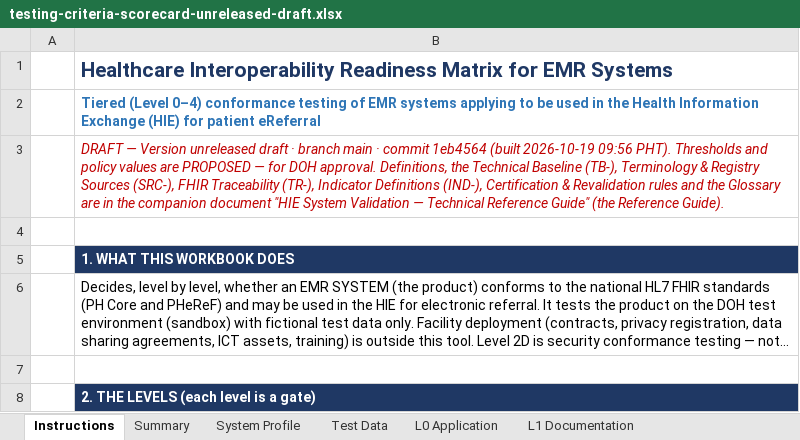
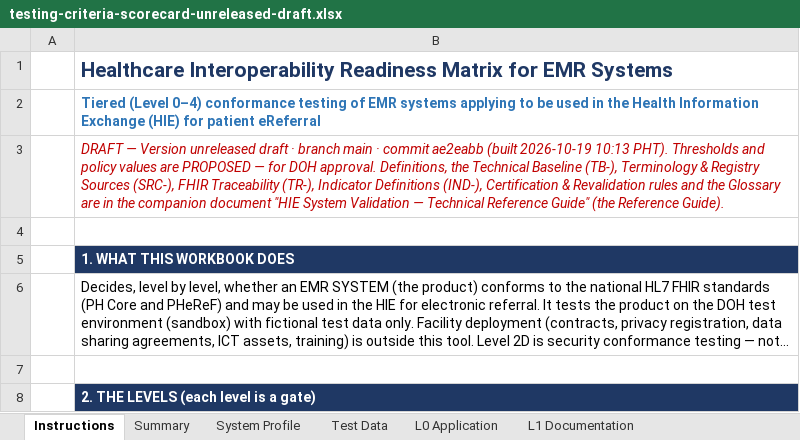
Before and after one commit to dohwvchdictu/hirmes-tool, an Excel workbook: draft/testing-criteria-scorecard-unreleased-draft.xlsx, sheet Instructions, drawn as a sheet; only a part is shown; long unchanged cells end in …; values as stored, in another font and other column widths than the file's, no borders; the diff names each change by its address in the sheet, - before the commit and + after, or states it on an @@ line.

```diff
--- a/draft/testing-criteria-scorecard-unreleased-draft.xlsx (sheet Instructions)
+++ b/draft/testing-criteria-scorecard-unreleased-draft.xlsx (sheet Instructions)
-B3: …· commit 1eb4564 (built 2026-10-19 09:56 PHT). Thresholds…
+B3: …· commit ae2eabb (built 2026-10-19 10:13 PHT). Thresholds…
```
Also changed, not shown: 7 other files.
